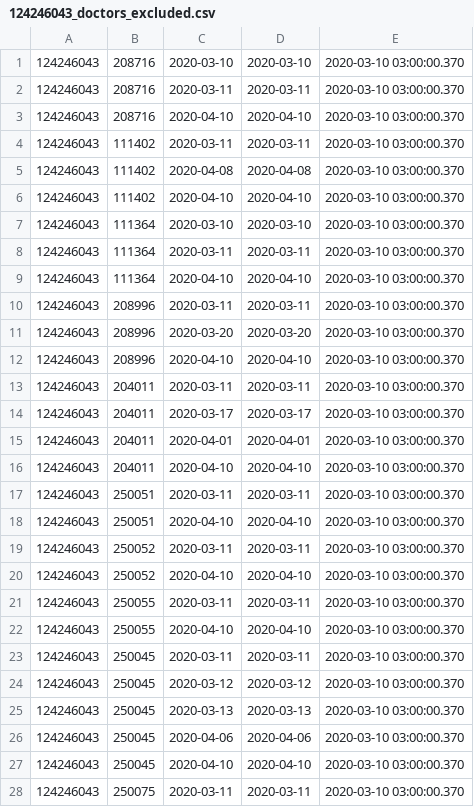
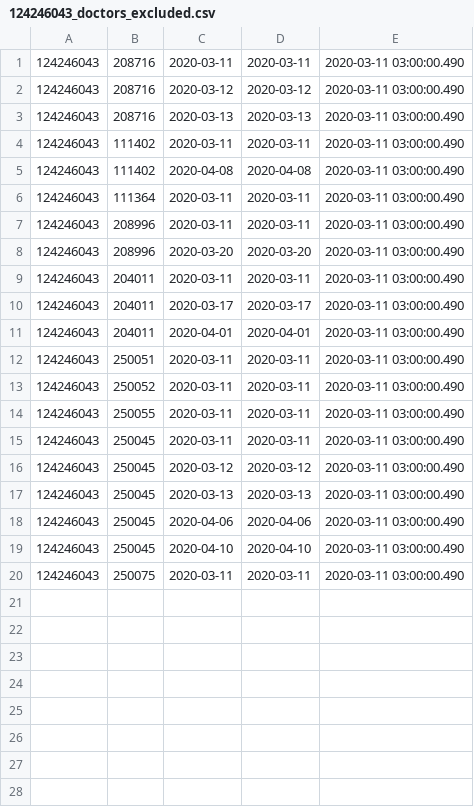
Before and after one commit to vilnius/naujosios-vilnios-poliklinika, a CSV file: 124246043_doctors_excluded.csv, drawn as a sheet; only a part is shown; the diff covers the shown part only.

```diff
--- a/124246043_doctors_excluded.csv
+++ b/124246043_doctors_excluded.csv
@@ -1,28 +1,20 @@
-124246043;208716;2020-03-10;2020-03-10;2020-03-10 03:00:00.370
-124246043;208716;2020-03-11;2020-03-11;2020-03-10 03:00:00.370
-124246043;208716;2020-04-10;2020-04-10;2020-03-10 03:00:00.370
-124246043;111402;2020-03-11;2020-03-11;2020-03-10 03:00:00.370
-124246043;111402;2020-04-08;2020-04-08;2020-03-10 03:00:00.370
-124246043;111402;2020-04-10;2020-04-10;2020-03-10 03:00:00.370
-124246043;111364;2020-03-10;2020-03-10;2020-03-10 03:00:00.370
-124246043;111364;2020-03-11;2020-03-11;2020-03-10 03:00:00.370
-124246043;111364;2020-04-10;2020-04-10;2020-03-10 03:00:00.370
-124246043;208996;2020-03-11;2020-03-11;2020-03-10 03:00:00.370
-124246043;208996;2020-03-20;2020-03-20;2020-03-10 03:00:00.370
-124246043;208996;2020-04-10;2020-04-10;2020-03-10 03:00:00.370
-124246043;204011;2020-03-11;2020-03-11;2020-03-10 03:00:00.370
-124246043;204011;2020-03-17;2020-03-17;2020-03-10 03:00:00.370
-124246043;204011;2020-04-01;2020-04-01;2020-03-10 03:00:00.370
-124246043;204011;2020-04-10;2020-04-10;2020-03-10 03:00:00.370
-124246043;250051;2020-03-11;2020-03-11;2020-03-10 03:00:00.370
-124246043;250051;2020-04-10;2020-04-10;2020-03-10 03:00:00.370
-124246043;250052;2020-03-11;2020-03-11;2020-03-10 03:00:00.370
-124246043;250052;2020-04-10;2020-04-10;2020-03-10 03:00:00.370
-124246043;250055;2020-03-11;2020-03-11;2020-03-10 03:00:00.370
-124246043;250055;2020-04-10;2020-04-10;2020-03-10 03:00:00.370
-124246043;250045;2020-03-11;2020-03-11;2020-03-10 03:00:00.370
-124246043;250045;2020-03-12;2020-03-12;2020-03-10 03:00:00.370
-124246043;250045;2020-03-13;2020-03-13;2020-03-10 03:00:00.370
-124246043;250045;2020-04-06;2020-04-06;2020-03-10 03:00:00.370
-124246043;250045;2020-04-10;2020-04-10;2020-03-10 03:00:00.370
-124246043;250075;2020-03-11;2020-03-11;2020-03-10 03:00:00.370
+124246043;208716;2020-03-11;2020-03-11;2020-03-11 03:00:00.490
+124246043;208716;2020-03-12;2020-03-12;2020-03-11 03:00:00.490
+124246043;208716;2020-03-13;2020-03-13;2020-03-11 03:00:00.490
+124246043;111402;2020-03-11;2020-03-11;2020-03-11 03:00:00.490
+124246043;111402;2020-04-08;2020-04-08;2020-03-11 03:00:00.490
+124246043;111364;2020-03-11;2020-03-11;2020-03-11 03:00:00.490
+124246043;208996;2020-03-11;2020-03-11;2020-03-11 03:00:00.490
+124246043;208996;2020-03-20;2020-03-20;2020-03-11 03:00:00.490
+124246043;204011;2020-03-11;2020-03-11;2020-03-11 03:00:00.490
+124246043;204011;2020-03-17;2020-03-17;2020-03-11 03:00:00.490
+124246043;204011;2020-04-01;2020-04-01;2020-03-11 03:00:00.490
+124246043;250051;2020-03-11;2020-03-11;2020-03-11 03:00:00.490
+124246043;250052;2020-03-11;2020-03-11;2020-03-11 03:00:00.490
+124246043;250055;2020-03-11;2020-03-11;2020-03-11 03:00:00.490
+124246043;250045;2020-03-11;2020-03-11;2020-03-11 03:00:00.490
+124246043;250045;2020-03-12;2020-03-12;2020-03-11 03:00:00.490
+124246043;250045;2020-03-13;2020-03-13;2020-03-11 03:00:00.490
+124246043;250045;2020-04-06;2020-04-06;2020-03-11 03:00:00.490
+124246043;250045;2020-04-10;2020-04-10;2020-03-11 03:00:00.490
+124246043;250075;2020-03-11;2020-03-11;2020-03-11 03:00:00.490
```
Also changed, not shown: 1 removed row elsewhere in this file, 124246043_family_doctors_list.csv, 1 other file.
